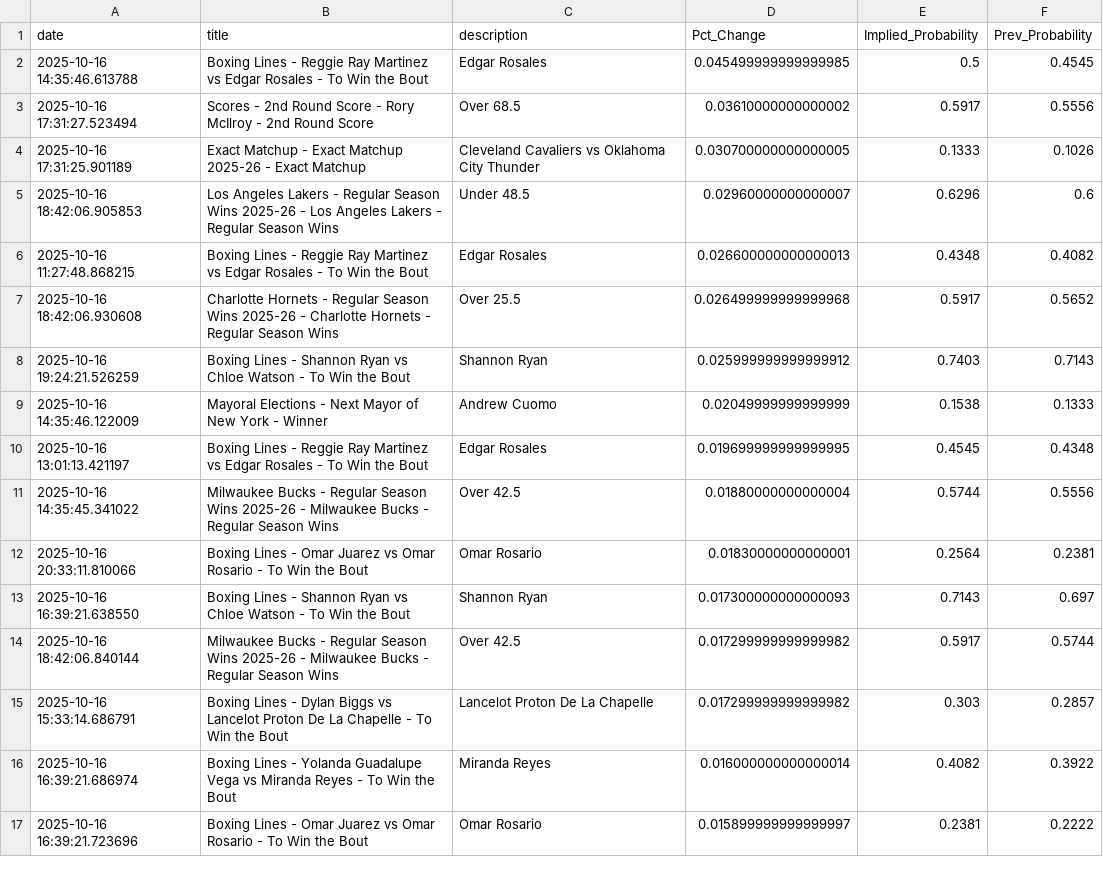
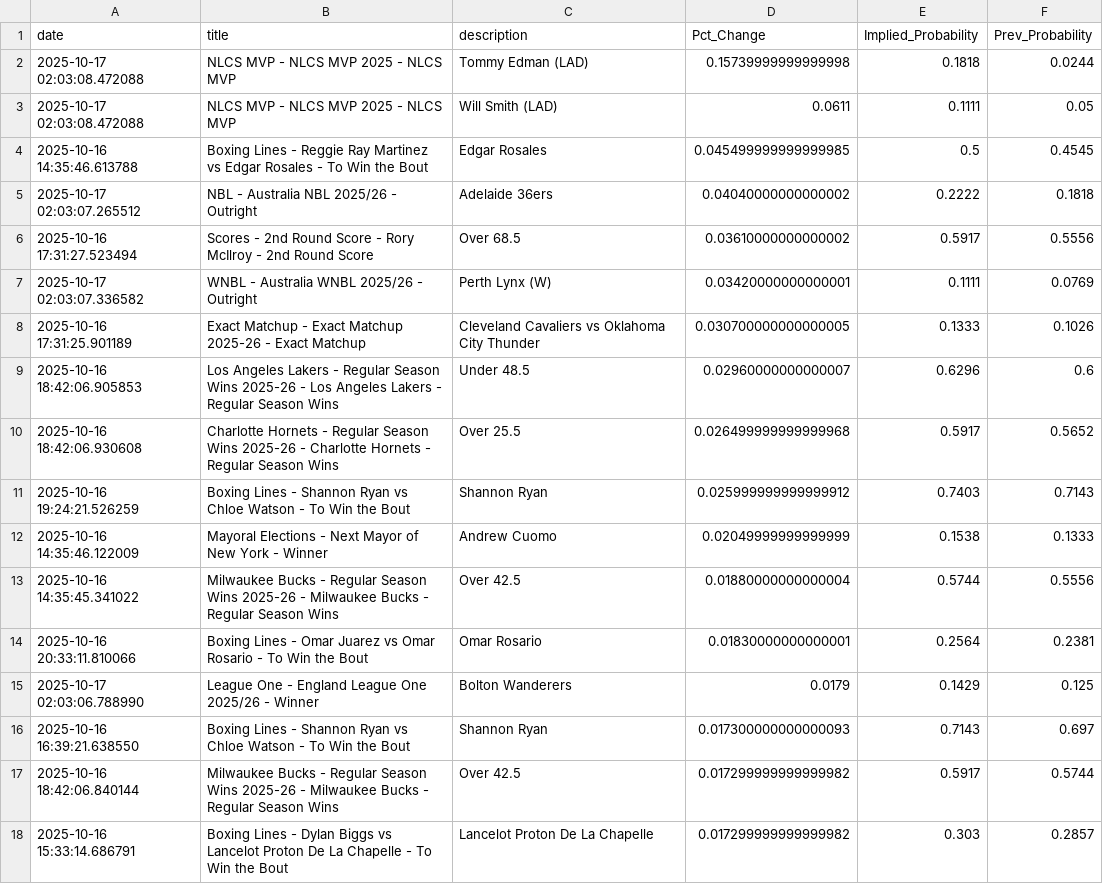
Before and after one commit to aaroncolesmith/bovada_data_1001, a CSV file: data/bovada_scatter.csv, drawn as a sheet; only a part is shown; the shorter side is filled out with more unchanged rows; the diff covers the shown part only.

```diff
--- a/data/bovada_scatter.csv
+++ b/data/bovada_scatter.csv
@@ -1,7 +1,10 @@
 date,title,description,Pct_Change,Implied_Probability,Prev_Probability
+2025-10-17 02:03:08.472088,NLCS MVP - NLCS MVP 2025 - NLCS MVP,Tommy Edman (LAD),0.15739999999999998,0.1818,0.0244
+2025-10-17 02:03:08.472088,NLCS MVP - NLCS MVP 2025 - NLCS MVP,Will Smith (LAD),0.0611,0.1111,0.05
 2025-10-16 14:35:46.613788,Boxing Lines - Reggie Ray Martinez vs Edgar Rosales - To Win the Bout,Edgar Rosales,0.045499999999999985,0.5,0.4545
+2025-10-17 02:03:07.265512,NBL - Australia NBL 2025/26 - Outright,Adelaide 36ers,0.04040000000000002,0.2222,0.1818
 2025-10-16 17:31:27.523494,Scores - 2nd Round Score - Rory McIlroy - 2nd Round Score,Over 68.5,0.03610000000000002,0.5917,0.5556
+2025-10-17 02:03:07.336582,WNBL - Australia WNBL 2025/26 - Outright,Perth Lynx (W),0.03420000000000001,0.1111,0.0769
 2025-10-16 17:31:25.901189,Exact Matchup - Exact Matchup 2025-26 - Exact Matchup,Cleveland Cavaliers vs Oklahoma City Thunder,0.030700000000000005,0.1333,0.1026
 2025-10-16 18:42:06.905853,Los Angeles Lakers - Regular Season Wins 2025-26 - Los Angeles Lakers - Regular Season Wins,Under 48.5,0.02960000000000007,0.6296,0.6
-2025-10-16 11:27:48.868215,Boxing Lines - Reggie Ray Martinez vs Edgar Rosales - To Win the Bout,Edgar Rosales,0.026600000000000013,0.4348,0.4082
 2025-10-16 18:42:06.930608,Charlotte Hornets - Regular Season Wins 2025-26 - Charlotte Hornets - Regular Season Wins,Over 25.5,0.026499999999999968,0.5917,0.5652
@@ -9,5 +12,5 @@ date,title,description,Pct_Change,Implied_Probability,Prev_Probability
 2025-10-16 14:35:46.122009,Mayoral Elections - Next Mayor of New York - Winner,Andrew Cuomo,0.02049999999999999,0.1538,0.1333
-2025-10-16 13:01:13.421197,Boxing Lines - Reggie Ray Martinez vs Edgar Rosales - To Win the Bout,Edgar Rosales,0.019699999999999995,0.4545,0.4348
 2025-10-16 14:35:45.341022,Milwaukee Bucks - Regular Season Wins 2025-26 - Milwaukee Bucks - Regular Season Wins,Over 42.5,0.01880000000000004,0.5744,0.5556
 2025-10-16 20:33:11.810066,Boxing Lines - Omar Juarez vs Omar Rosario - To Win the Bout,Omar Rosario,0.01830000000000001,0.2564,0.2381
+2025-10-17 02:03:06.788990,League One - England League One 2025/26 - Winner,Bolton Wanderers,0.0179,0.1429,0.125
 2025-10-16 16:39:21.638550,Boxing Lines - Shannon Ryan vs Chloe Watson - To Win the Bout,Shannon Ryan,0.017300000000000093,0.7143,0.697
```
Also changed, not shown: 10 added rows and 6 removed rows elsewhere in this file, 1 other file.
